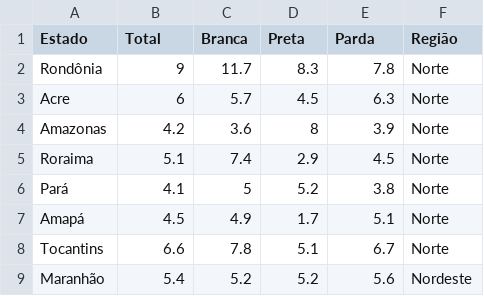
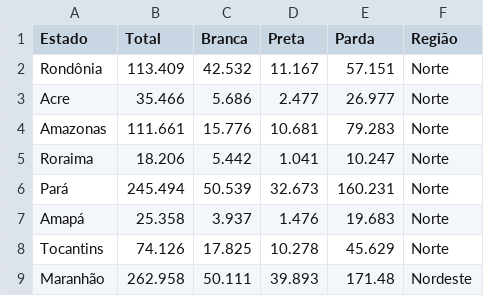
Before and after one commit to Felipeecp/desafio4_tratamento_dados, a CSV file: dados_tratados/tab_corRaca_tratado.csv, drawn as a sheet; only a part is shown; the diff covers the shown part only.

```diff
--- a/dados_tratados/tab_corRaca_tratado.csv
+++ b/dados_tratados/tab_corRaca_tratado.csv
@@ -1,9 +1,9 @@
 Estado,Total,Branca,Preta,Parda,Região
-Rondônia,9,11.7,8.3,7.8,Norte
-Acre,6,5.7,4.5,6.3,Norte
-Amazonas,4.2,3.6,8,3.9,Norte
-Roraima,5.1,7.4,2.9,4.5,Norte
-Pará,4.1,5,5.2,3.8,Norte
-Amapá,4.5,4.9,1.7,5.1,Norte
-Tocantins,6.6,7.8,5.1,6.7,Norte
-Maranhão,5.4,5.2,5.2,5.6,Nordeste
+Rondônia,113.409,42.532,11.167,57.151,Norte
+Acre,35.466,5.686,2.477,26.977,Norte
+Amazonas,111.661,15.776,10.681,79.283,Norte
+Roraima,18.206,5.442,1.041,10.247,Norte
+Pará,245.494,50.539,32.673,160.231,Norte
+Amapá,25.358,3.937,1.476,19.683,Norte
+Tocantins,74.126,17.825,10.278,45.629,Norte
+Maranhão,262.958,50.111,39.893,171.48,Nordeste
```
Also changed, not shown: 76 edited cells elsewhere in this file, 8 other files.
